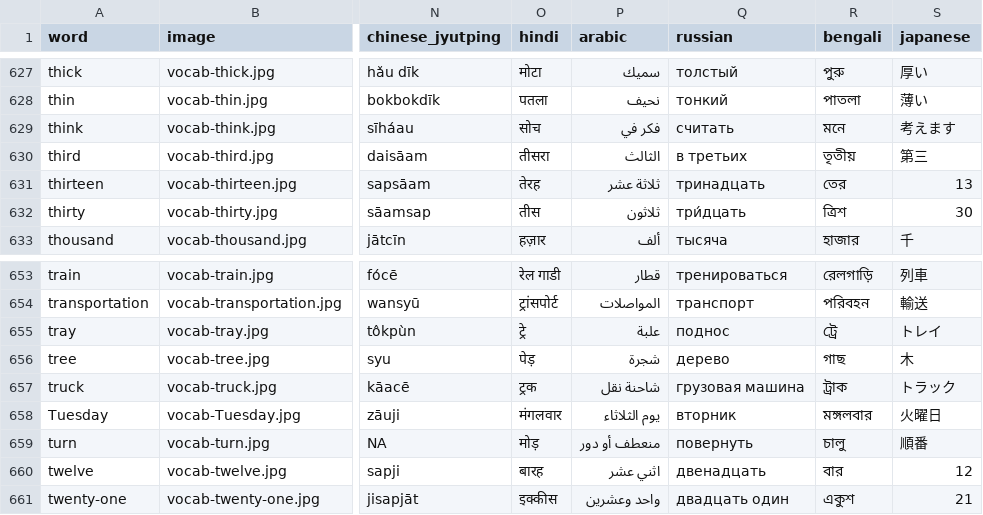
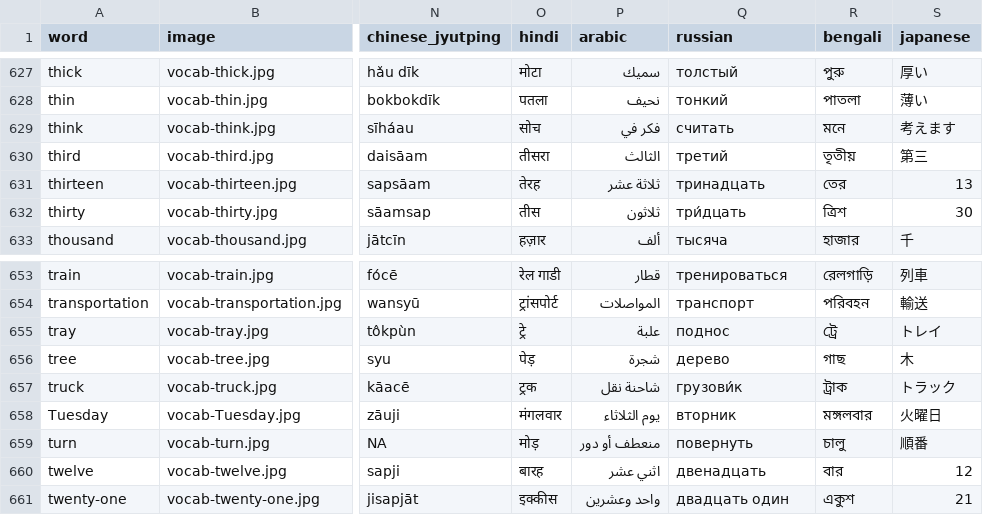
Before and after one commit to danimedi/vocabulaRy, a CSV file: data/data_set.csv, drawn as a sheet; only a part is shown, gaps mark what is left out; the diff covers the shown part only; the diff names each change by its address in the sheet, - before the commit and + after, or states it on an @@ line.

Commit message:
fix some Russian translations

```diff
--- a/data/data_set.csv
+++ b/data/data_set.csv
-Q630 (russian): в третьих
+Q630 (russian): третий
-Q657 (russian): грузовая машина
+Q657 (russian): грузови́к
```
Also changed, not shown: 11 edited cells elsewhere in this file.
